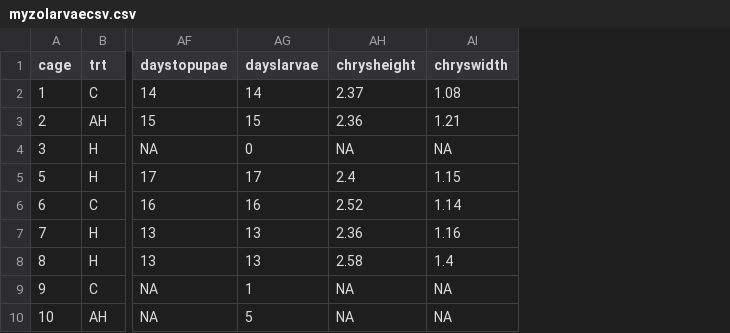
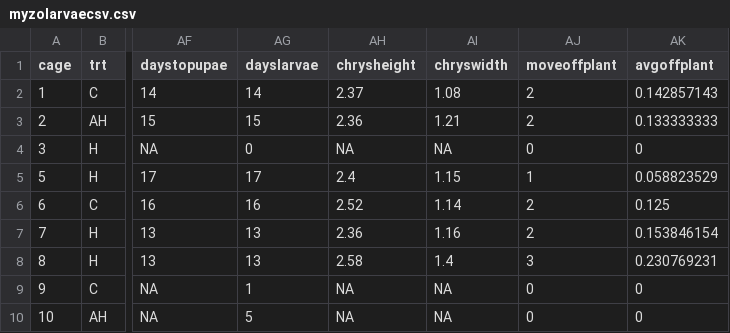
Before and after one commit to smucciolo/myzo-n-monarchs, a CSV file: myzolarvaecsv.csv, drawn as a sheet; only a part is shown, gaps mark what is left out; the diff names each change by its address in the sheet, - before the commit and + after, or states it on an @@ line.

Commit message:
Add files via upload

```diff
--- a/myzolarvaecsv.csv
+++ b/myzolarvaecsv.csv
+column AJ (moveoffplant), rows 2-10: 2 | 2 | 0 | 1 | 2 | 2 | 3 | 0 | 0
+column AK (avgoffplant), rows 2-10: 0.142857143 | 0.133333333 | 0 | 0.058823529 | 0.125 | 0.153846154 | 0.230769231 | 0 | 0
```
